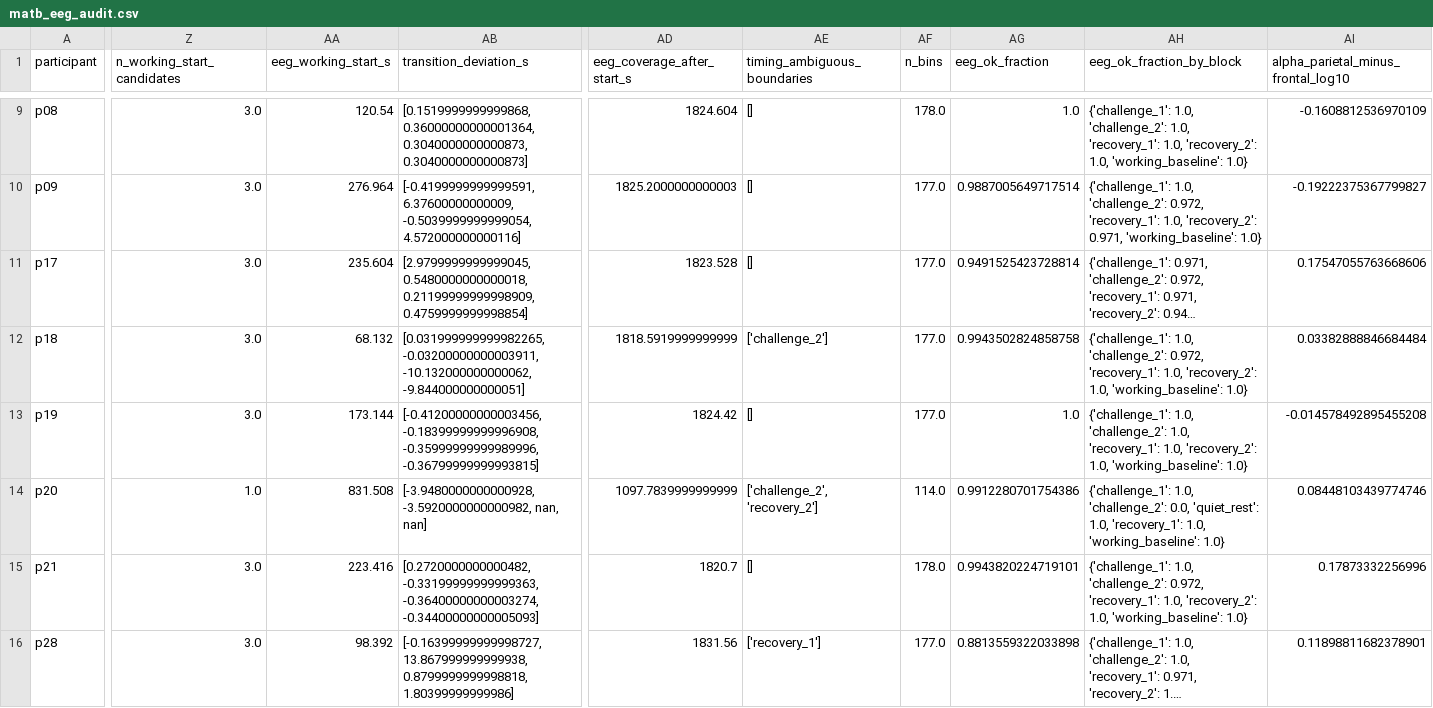
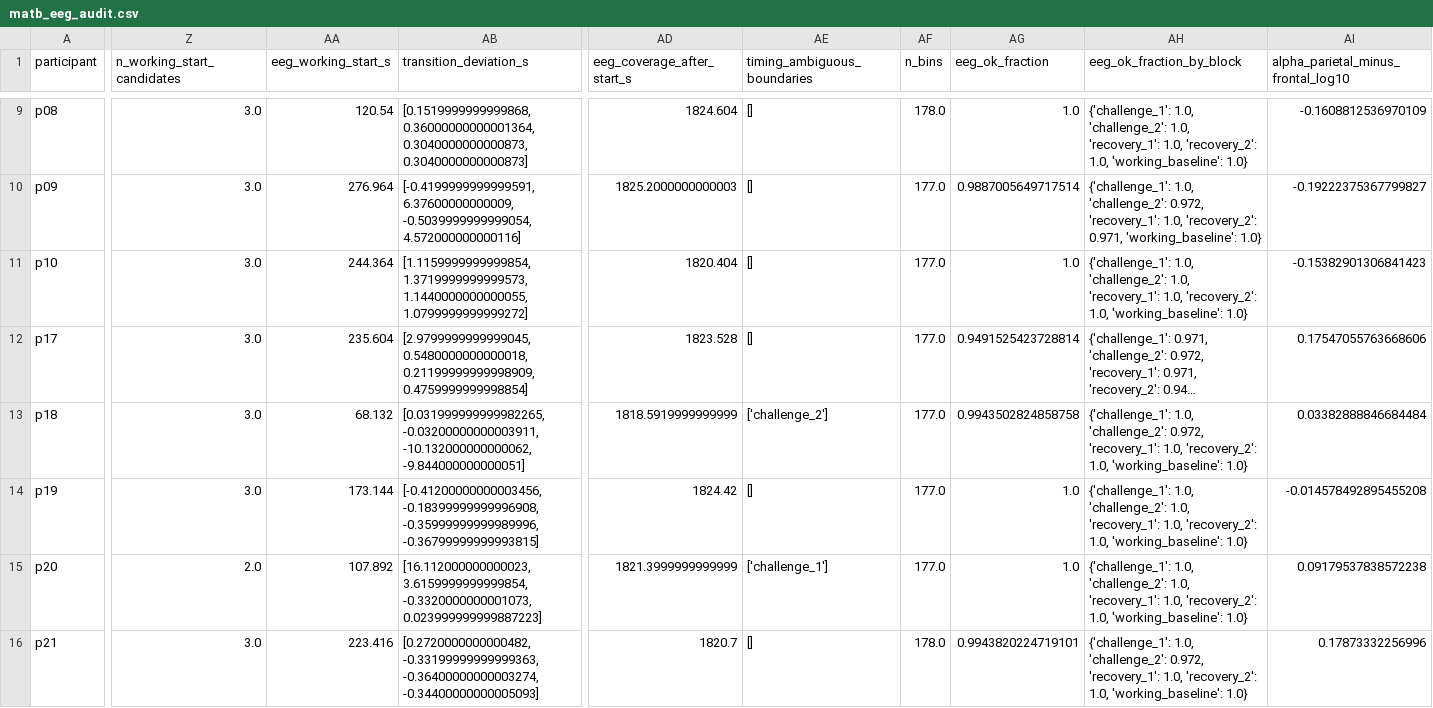
Before and after one commit to bamurth/MyndOS-Reaponse, a CSV file: results/audit/matb_eeg_audit.csv, drawn as a sheet; only a part is shown, gaps mark what is left out; the shorter side is filled out with more unchanged rows; long unchanged cells end in …; addresses are those after the commit; rows hold the shown columns only; the diff covers the shown part only; the diff names each change by its address in the sheet, - before the commit and + after, or states it on an @@ line.

```diff
--- a/results/audit/matb_eeg_audit.csv
+++ b/results/audit/matb_eeg_audit.csv
+row 11: p10 | 3.0 | 244.364 | [1.1159999999999854, 1.3719999999999573, 1.1440000000000055, 1.0799999999999272] | 1820.404 | [] | 177.0 | 1.0 | {'challenge_1': 1.0, 'challenge_2': 1.0, 'recovery_1': 1.0, 'recovery_2': 1.0, 'working_baseline': 1.0} | -0.15382901306841423
-Z15 (n_working_start_candidates): 1.0
+Z15 (n_working_start_candidates): 2.0
-AA15 (eeg_working_start_s): 831.508
+AA15 (eeg_working_start_s): 107.892
-AB15 (transition_deviation_s): [-3.9480000000000928, -3.5920000000000982, nan, nan]
+AB15 (transition_deviation_s): [16.112000000000023, 3.6159999999999854, -0.3320000000001073, 0.023999999999887223]
-AD15 (eeg_coverage_after_start_s): 1097.7839999999999
+AD15 (eeg_coverage_after_start_s): 1821.3999999999999
-AE15 (timing_ambiguous_boundaries): ['challenge_2', 'recovery_2']
+AE15 (timing_ambiguous_boundaries): ['challenge_1']
-AF15 (n_bins): 114.0
+AF15 (n_bins): 177.0
-AG15 (eeg_ok_fraction): 0.9912280701754386
+AG15 (eeg_ok_fraction): 1.0
-AH15 (eeg_ok_fraction_by_block): …1.0, 'challenge_2': 0.0, 'quiet_rest': 1.0, 'recovery_1': 1.0, 'working_baseline':…
+AH15 (eeg_ok_fraction_by_block): …1.0, 'challenge_2': 1.0, 'recovery_1': 1.0, 'recovery_2': 1.0, 'working_baseline':…
-AI15: 0.08448103439774746
+AI15: 0.09179537838572238
```
Also changed, not shown: 2 added rows and 3 edited cells elsewhere in this file, results/tables/matb_participant_metrics.csv, 16 other files.
